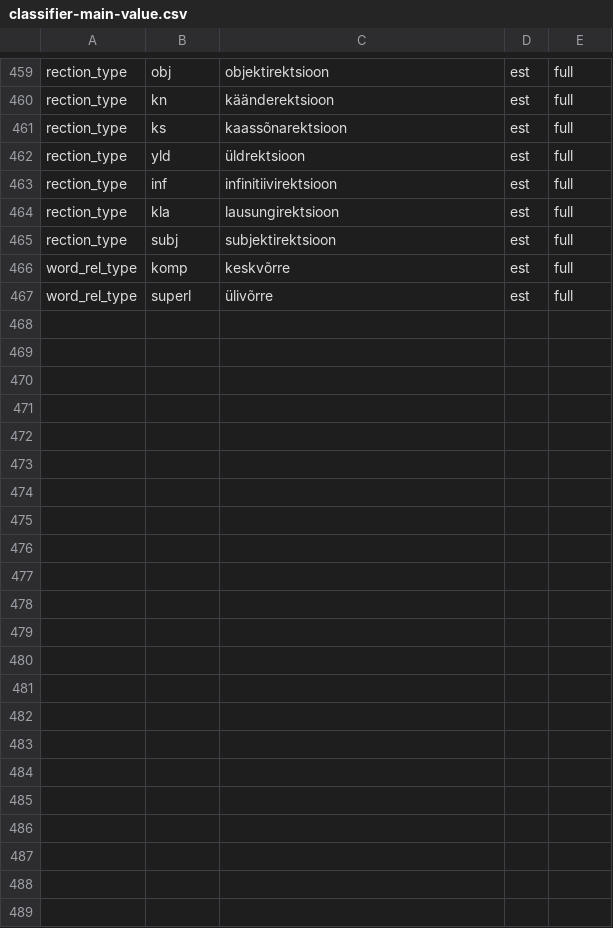
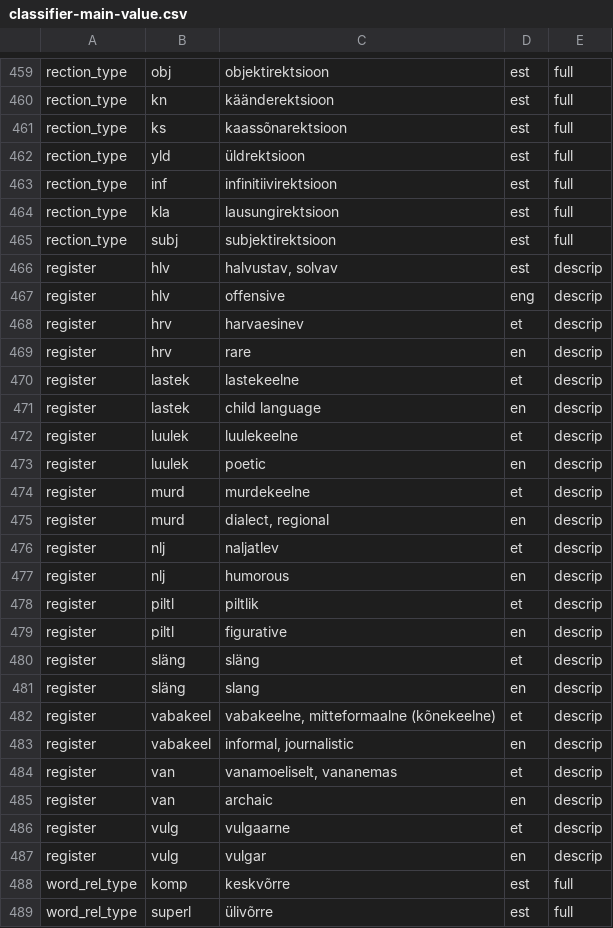
Before and after one commit to keeleinstituut/ekilex, a CSV file: ekilex-etl/fileresources/csv/classifier-main-value.csv, drawn as a sheet; only a part is shown, gaps mark what is left out; the diff names each change by its address in the sheet, - before the commit and + after, or states it on an @@ line.

Commit message:
Register classifiers from SS1.

```diff
--- a/ekilex-etl/fileresources/csv/classifier-main-value.csv
+++ b/ekilex-etl/fileresources/csv/classifier-main-value.csv
+row 466: register | hlv | halvustav, solvav | est | descrip
+row 467: register | hlv | offensive | eng | descrip
+row 468: register | hrv | harvaesinev | et | descrip
+row 469: register | hrv | rare | en | descrip
+row 470: register | lastek | lastekeelne | et | descrip
+row 471: register | lastek | child language | en | descrip
+row 472: register | luulek | luulekeelne | et | descrip
+row 473: register | luulek | poetic | en | descrip
+row 474: register | murd | murdekeelne | et | descrip
+row 475: register | murd | dialect, regional | en | descrip
+row 476: register | nlj | naljatlev | et | descrip
+row 477: register | nlj | humorous | en | descrip
+row 478: register | piltl | piltlik | et | descrip
+row 479: register | piltl | figurative | en | descrip
+row 480: register | släng | släng | et | descrip
+row 481: register | släng | slang | en | descrip
+row 482: register | vabakeel | vabakeelne, mitteformaalne (kõnekeelne) | et | descrip
+row 483: register | vabakeel | informal, journalistic | en | descrip
+row 484: register | van | vanamoeliselt, vananemas | et | descrip
+row 485: register | van | archaic | en | descrip
+row 486: register | vulg | vulgaarne | et | descrip
+row 487: register | vulg | vulgar | en | descrip
```
Also changed, not shown: ekilex-etl/fileresources/csv/classifier-main-map.csv, 2 other files.
